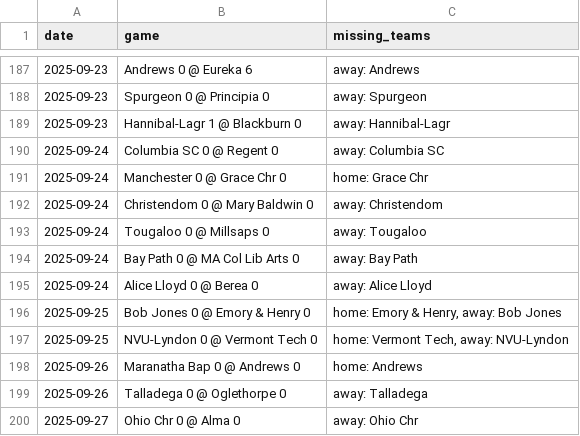
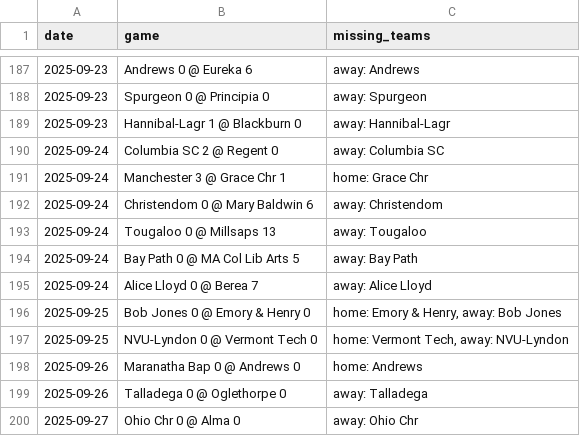
Before and after one commit to kevin-puorro/d3_wsoc_npi_calculator, a CSV file: data/2025/massey_games_2025_excluded.csv, drawn as a sheet; only a part is shown, gaps mark what is left out.

```diff
--- a/data/2025/massey_games_2025_excluded.csv
+++ b/data/2025/massey_games_2025_excluded.csv
@@ -189,8 +189,8 @@ date,game,missing_teams
 2025-09-23,Hannibal-Lagr 1 @ Blackburn 0,away: Hannibal-Lagr
-2025-09-24,Columbia SC 0 @ Regent 0,away: Columbia SC
-2025-09-24,Manchester 0 @ Grace Chr 0,home: Grace Chr
-2025-09-24,Christendom 0 @ Mary Baldwin 0,away: Christendom
-2025-09-24,Tougaloo 0 @ Millsaps 0,away: Tougaloo
-2025-09-24,Bay Path 0 @ MA Col Lib Arts 0,away: Bay Path
-2025-09-24,Alice Lloyd 0 @ Berea 0,away: Alice Lloyd
+2025-09-24,Columbia SC 2 @ Regent 0,away: Columbia SC
+2025-09-24,Manchester 3 @ Grace Chr 1,home: Grace Chr
+2025-09-24,Christendom 0 @ Mary Baldwin 6,away: Christendom
+2025-09-24,Tougaloo 0 @ Millsaps 13,away: Tougaloo
+2025-09-24,Bay Path 0 @ MA Col Lib Arts 5,away: Bay Path
+2025-09-24,Alice Lloyd 0 @ Berea 7,away: Alice Lloyd
 2025-09-25,Bob Jones 0 @ Emory & Henry 0,"home: Emory & Henry, away: Bob Jones"
```
Also changed, not shown: data/2025/massey_games_2025.csv, data/2025/massey_games_2025_provisional.csv, 2 other files.
